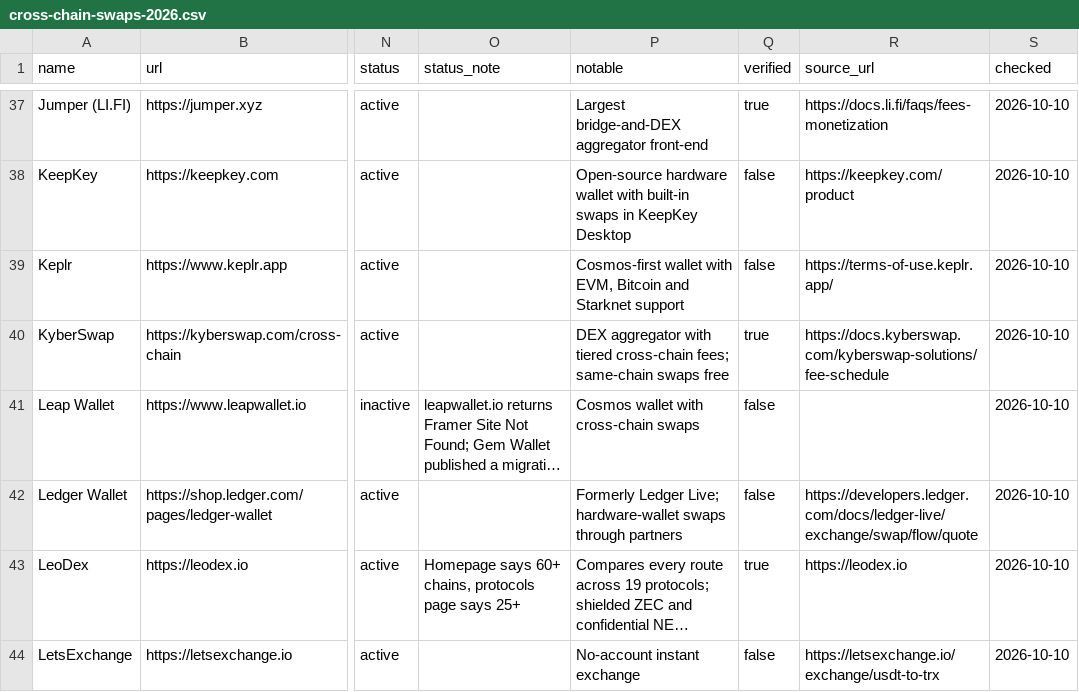
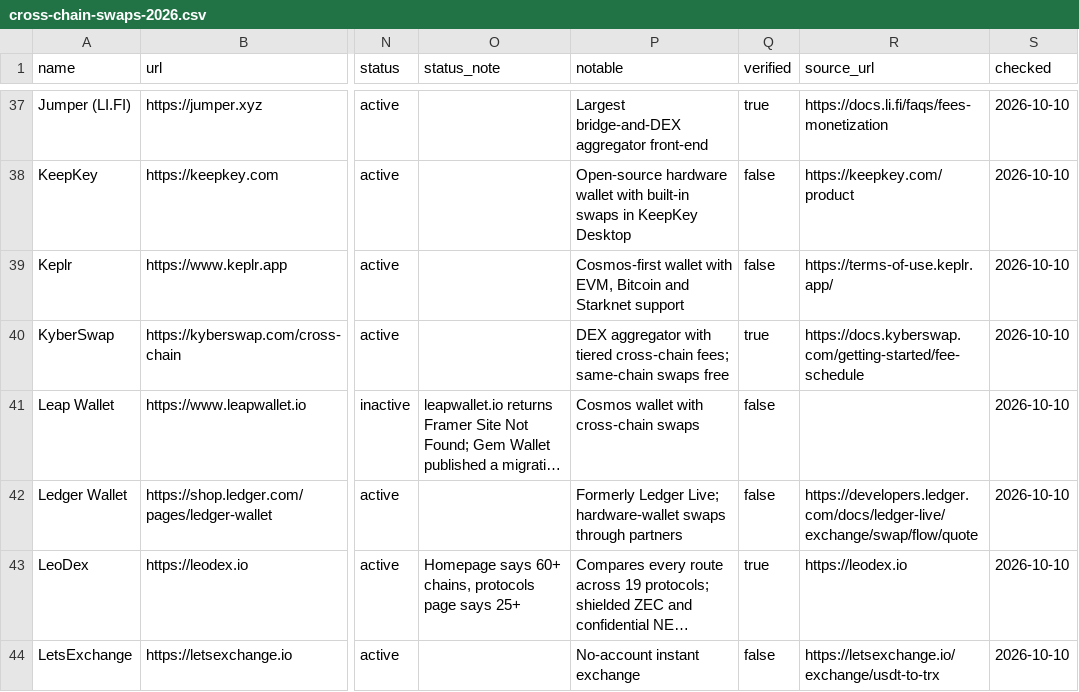
Before and after one commit to ShieldZCash/shieldz-blog, a CSV file: public/data/cross-chain-swaps-2026.csv, drawn as a sheet; only a part is shown, gaps mark what is left out; long unchanged cells end in …; the diff names each change by its address in the sheet, - before the commit and + after, or states it on an @@ line.

Commit message:
Commit already-live payment-link and social-selling posts, fix moved fee-page links, add Dataset schema support
These were deployed from the working tree without being committed. Dataset
JSON-LD only renders for posts that set the dataset frontmatter field.

```diff
--- a/public/data/cross-chain-swaps-2026.csv
+++ b/public/data/cross-chain-swaps-2026.csv
-R40 (source_url): https://docs.kyberswap.com/kyberswap-solutions/fee-schedule
+R40 (source_url): https://docs.kyberswap.com/getting-started/fee-schedule
```
Also changed, not shown: 32 other files.
